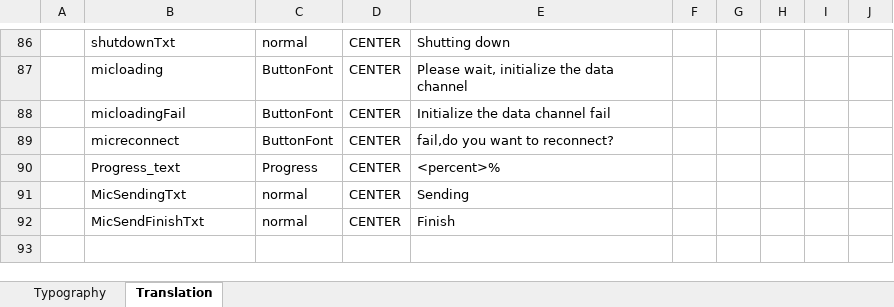
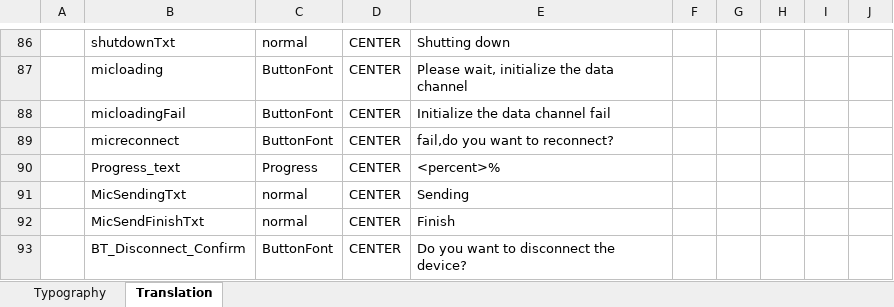
Before and after one commit to sunklCoin/MCU, an Excel workbook: touchGFX/Application/assets/texts/texts.xlsx, sheet Translation, drawn as a sheet; only a part is shown, gaps mark what is left out; values as stored, in another font and other column widths than the file's, no borders; table styles not drawn; the diff names each change by its address in the sheet, - before the commit and + after, or states it on an @@ line.

```diff
--- a/touchGFX/Application/assets/texts/texts.xlsx (sheet Translation)
+++ b/touchGFX/Application/assets/texts/texts.xlsx (sheet Translation)
+row 93:  | BT_Disconnect_Confirm | ButtonFont | CENTER | Do you want to disconnect the device?
```
Also changed, not shown: 37 other files.
